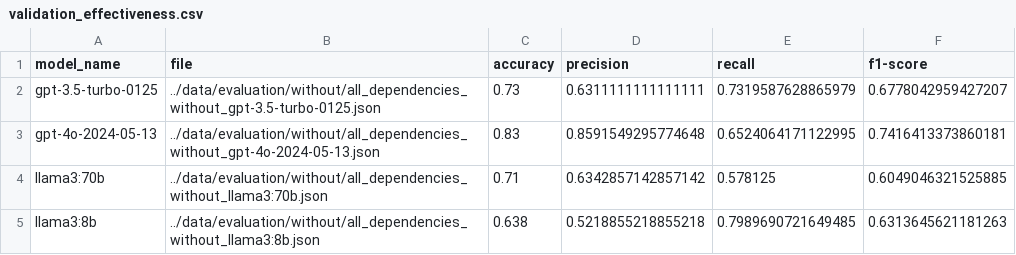
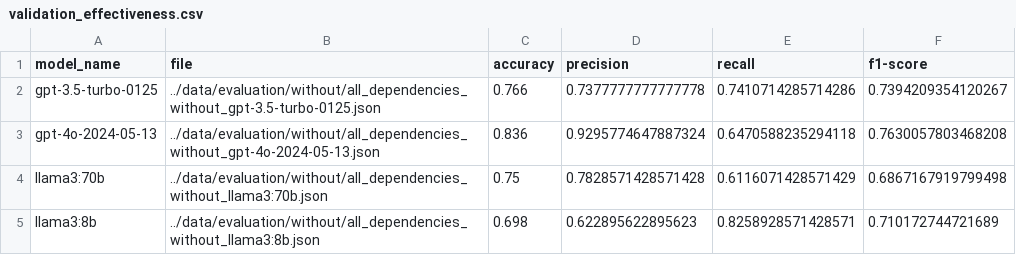
Before and after one commit to simisimon/dependency-validation-rag, a CSV file: data/evaluation/without/validation_effectiveness.csv, drawn as a sheet.

Commit message:
Add data for manual review

```diff
--- a/data/evaluation/without/validation_effectiveness.csv
+++ b/data/evaluation/without/validation_effectiveness.csv
@@ -1,5 +1,5 @@
 model_name,file,accuracy,precision,recall,f1-score
-gpt-3.5-turbo-0125,../data/evaluation/without/all_dependencies_without_gpt-3.5-turbo-0125.json,0.73,0.6311111111111111,0.7319587628865979,0.6778042959427207
-gpt-4o-2024-05-13,../data/evaluation/without/all_dependencies_without_gpt-4o-2024-05-13.json,0.83,0.8591549295774648,0.6524064171122995,0.7416413373860181
-llama3:70b,../data/evaluation/without/all_dependencies_without_llama3:70b.json,0.71,0.6342857142857142,0.578125,0.6049046321525885
-llama3:8b,../data/evaluation/without/all_dependencies_without_llama3:8b.json,0.638,0.5218855218855218,0.7989690721649485,0.6313645621181263
+gpt-3.5-turbo-0125,../data/evaluation/without/all_dependencies_without_gpt-3.5-turbo-0125.json,0.766,0.7377777777777778,0.7410714285714286,0.7394209354120267
+gpt-4o-2024-05-13,../data/evaluation/without/all_dependencies_without_gpt-4o-2024-05-13.json,0.836,0.9295774647887324,0.6470588235294118,0.7630057803468208
+llama3:70b,../data/evaluation/without/all_dependencies_without_llama3:70b.json,0.75,0.7828571428571428,0.6116071428571429,0.6867167919799498
+llama3:8b,../data/evaluation/without/all_dependencies_without_llama3:8b.json,0.698,0.622895622895623,0.8258928571428571,0.710172744721689
```
Also changed, not shown: data/evaluation/config13/validation_effectiveness.csv, 14 other files.
